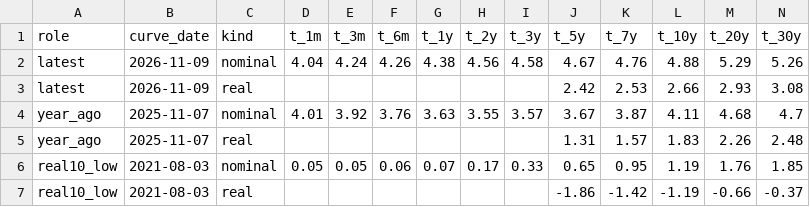
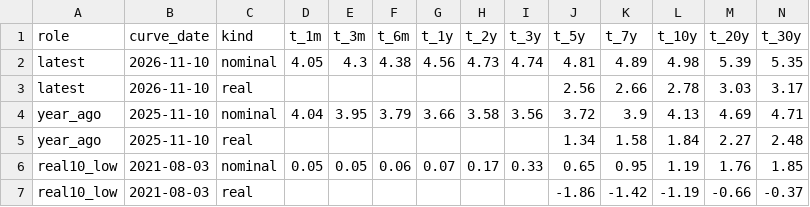
Before and after one commit to astrodataus/ladder, a CSV file: data/ladder_curves_keydates.csv, drawn as a sheet.

```diff
--- a/data/ladder_curves_keydates.csv
+++ b/data/ladder_curves_keydates.csv
@@ -1,6 +1,6 @@
 role,curve_date,kind,t_1m,t_3m,t_6m,t_1y,t_2y,t_3y,t_5y,t_7y,t_10y,t_20y,t_30y
-latest,2026-11-09,nominal,4.04,4.24,4.26,4.38,4.56,4.58,4.67,4.76,4.88,5.29,5.26
-latest,2026-11-09,real,,,,,,,2.42,2.53,2.66,2.93,3.08
-year_ago,2025-11-07,nominal,4.01,3.92,3.76,3.63,3.55,3.57,3.67,3.87,4.11,4.68,4.7
-year_ago,2025-11-07,real,,,,,,,1.31,1.57,1.83,2.26,2.48
+latest,2026-11-10,nominal,4.05,4.3,4.38,4.56,4.73,4.74,4.81,4.89,4.98,5.39,5.35
+latest,2026-11-10,real,,,,,,,2.56,2.66,2.78,3.03,3.17
+year_ago,2025-11-10,nominal,4.04,3.95,3.79,3.66,3.58,3.56,3.72,3.9,4.13,4.69,4.71
+year_ago,2025-11-10,real,,,,,,,1.34,1.58,1.84,2.27,2.48
 real10_low,2021-08-03,nominal,0.05,0.05,0.06,0.07,0.17,0.33,0.65,0.95,1.19,1.76,1.85
```
Also changed, not shown: data/ladder_curves_monthly.csv, data/ladder_facts.csv, 4 other files.
